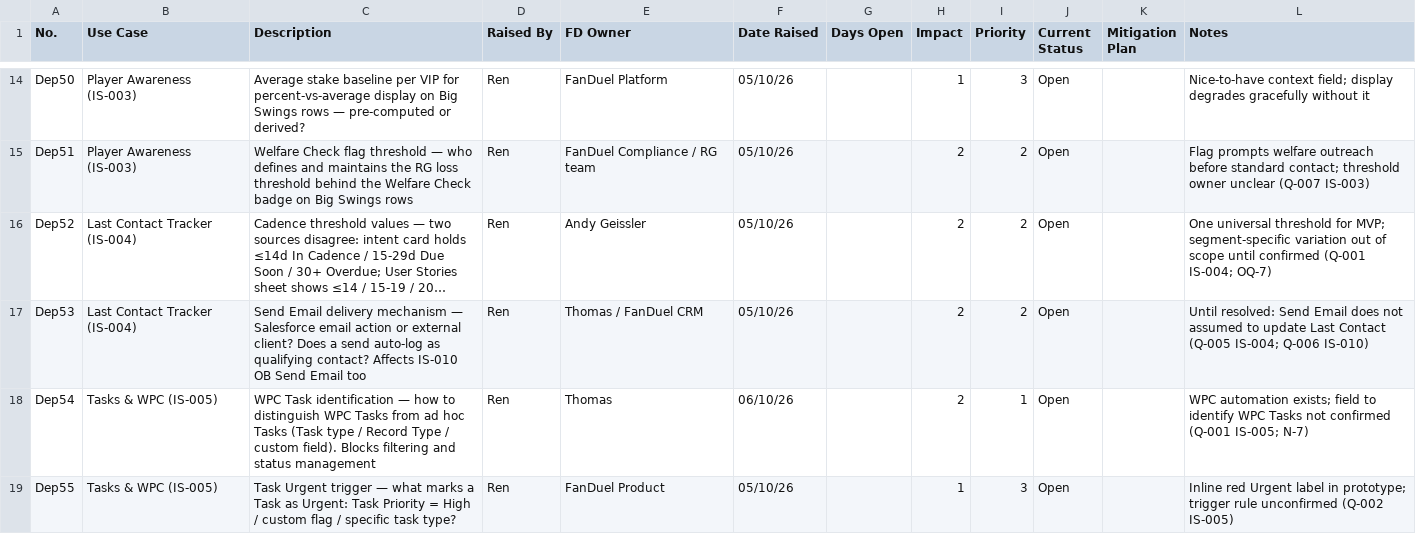
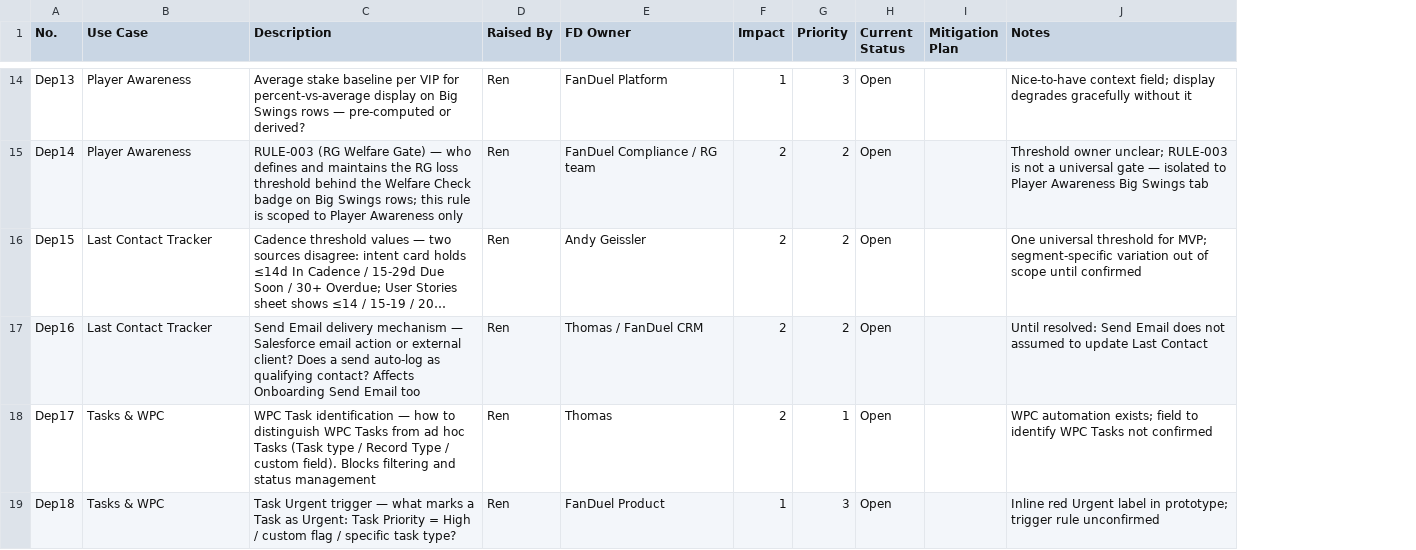
Before and after one commit to nsierchio/fanduel-vip-console, a CSV file: kam-console-dependencies.csv, drawn as a sheet; only a part is shown, gaps mark what is left out; long unchanged cells end in …; removed rows and columns are numbered as before the commit, all else as after; the diff covers the shown part only; the diff names each change by its address in the sheet, - before the commit and + after, or states it on an @@ line.

```diff
--- a/kam-console-dependencies.csv
+++ b/kam-console-dependencies.csv
-column F (Date Raised), rows 14-19: 05/10/26 | 05/10/26 | 05/10/26 | 05/10/26 | 06/10/26 | 05/10/26
-column G (Days Open), empty
-A14 (No.): Dep50
+A14 (No.): Dep13
-B14:B15 (Use Case): Player Awareness (IS-003)
+B14:B15 (Use Case): Player Awareness
-A15 (No.): Dep51
+A15 (No.): Dep14
-C15 (Description): Welfare Check flag threshold — who defines and maintains the RG loss threshold behind the Welfare Check badge on Big Swings rows
+C15 (Description): RULE-003 (RG Welfare Gate) — who defines and maintains the RG loss threshold behind the Welfare Check badge on Big Swings rows; this rule is scoped to Player Awareness only
-J15 (Notes): Flag prompts welfare outreach before standard contact; threshold owner unclear (Q-007 IS-003)
+J15 (Notes): Threshold owner unclear; RULE-003 is not a universal gate — isolated to Player Awareness Big Swings tab
-A16 (No.): Dep52
+A16 (No.): Dep15
-B16:B17 (Use Case): Last Contact Tracker (IS-004)
+B16:B17 (Use Case): Last Contact Tracker
-J16 (Notes): …until confirmed (Q-001 IS-004; OQ-7)
+J16 (Notes): …until confirmed
-A17 (No.): Dep53
+A17 (No.): Dep16
-C17 (Description): …contact? Affects IS-010 OB Send Email…
+C17 (Description): …contact? Affects Onboarding Send Email…
-J17 (Notes): …Last Contact (Q-005 IS-004; Q-006 IS-010)
+J17 (Notes): …Last Contact
-A18 (No.): Dep54
+A18 (No.): Dep17
-B18:B19 (Use Case): Tasks & WPC (IS-005)
+B18:B19 (Use Case): Tasks & WPC
-J18 (Notes): …not confirmed (Q-001 IS-005; N-7)
+J18 (Notes): …not confirmed
-A19 (No.): Dep55
+A19 (No.): Dep18
-J19 (Notes): …rule unconfirmed (Q-002 IS-005)
+J19 (Notes): …rule unconfirmed
```
Also changed, not shown: 1 added row, 1 removed row and 100 edited cells elsewhere in this file.
